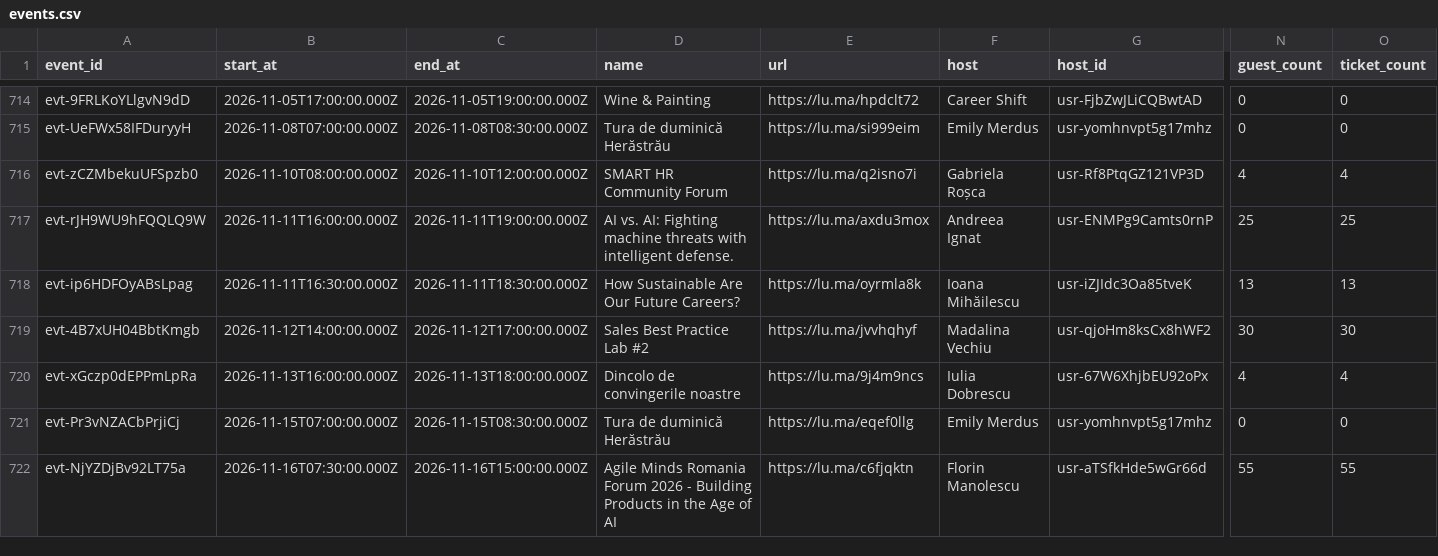
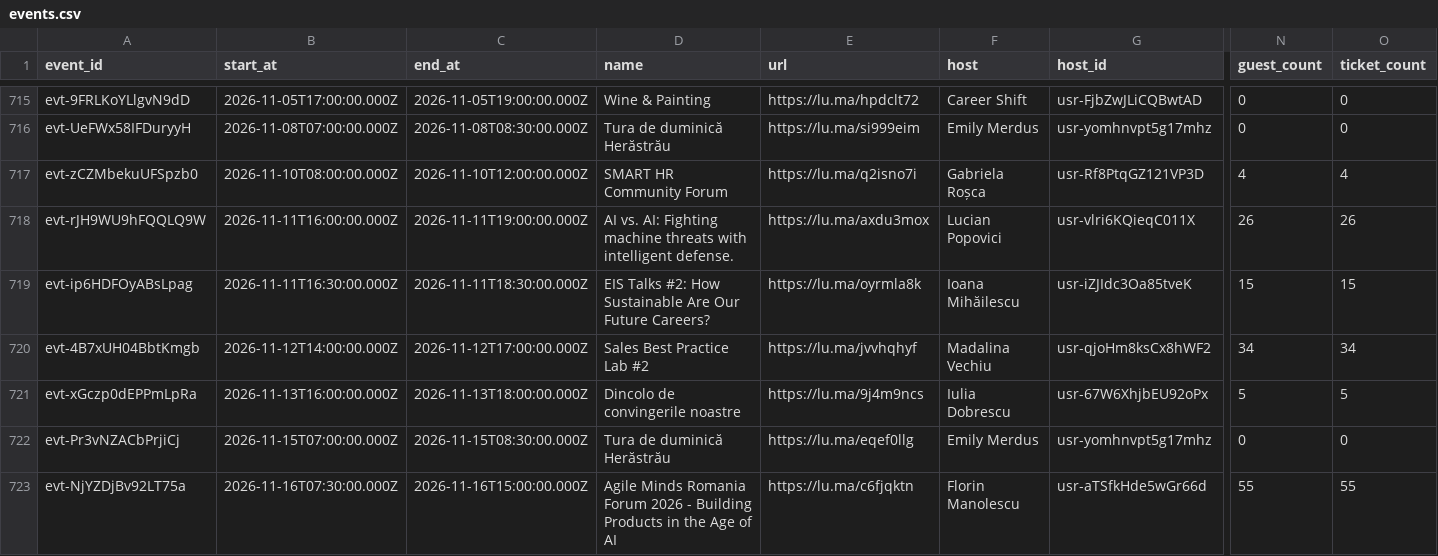
Before and after one commit to FlorinPopaCodes/bucharest-meetup-tracker, a CSV file: data/events.csv, drawn as a sheet; only a part is shown, gaps mark what is left out; addresses are those after the commit; the diff covers the shown part only; the diff names each change by its address in the sheet, - before the commit and + after, or states it on an @@ line.

```diff
--- a/data/events.csv
+++ b/data/events.csv
-F718 (host): Andreea Ignat
+F718 (host): Lucian Popovici
-G718 (host_id): usr-ENMPg9Camts0rnP
+G718 (host_id): usr-vlri6KQieqC011X
-N718 (guest_count): 25
+N718 (guest_count): 26
-O718 (ticket_count): 25
+O718 (ticket_count): 26
-D719 (name): How Sustainable…
+D719 (name): EIS Talks #2: How Sustainable…
-N719 (guest_count): 13
+N719 (guest_count): 15
-O719 (ticket_count): 13
+O719 (ticket_count): 15
-N720 (guest_count): 30
+N720 (guest_count): 34
-O720 (ticket_count): 30
+O720 (ticket_count): 34
-N721 (guest_count): 4
+N721 (guest_count): 5
-O721 (ticket_count): 4
+O721 (ticket_count): 5
```
Also changed, not shown: 3 added rows and 30 edited cells elsewhere in this file, 4 other files.
